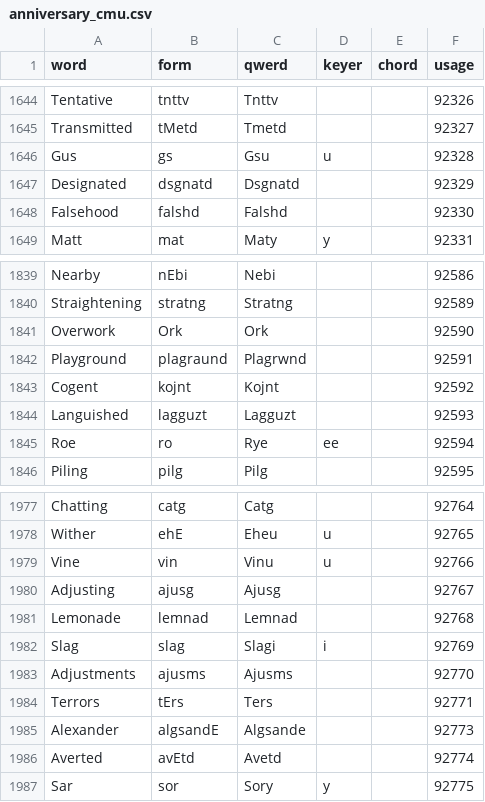
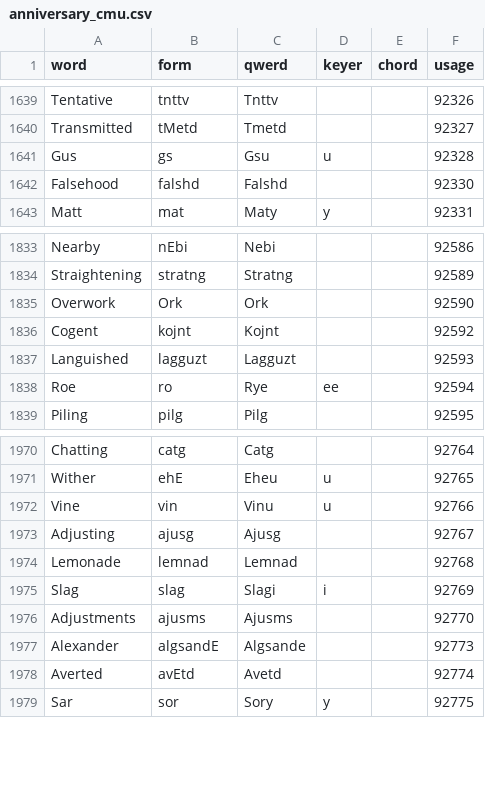
Before and after one commit to codepoke-kk/qwertigraphy, a CSV file: qwertigraph/dictionaries/anniversary_cmu.csv, drawn as a sheet; only a part is shown, gaps mark what is left out; the diff covers the shown part only.

```diff
--- a/qwertigraph/dictionaries/anniversary_cmu.csv
+++ b/qwertigraph/dictionaries/anniversary_cmu.csv
@@ -1646,3 +1641,2 @@ Transmitted,tMetd,Tmetd,,,92327
 Gus,gs,Gsu,u,,92328
-Designated,dsgnatd,Dsgnatd,,,92329
 Falsehood,falshd,Falshd,,,92330
@@ -1841,3 +1835,2 @@ Straightening,stratng,Stratng,,,92589
 Overwork,Ork,Ork,,,92590
-Playground,plagraund,Plagrwnd,,,92591
 Cogent,kojnt,Kojnt,,,92592
@@ -1983,3 +1976,2 @@ Slag,slag,Slagi,i,,92769
 Adjustments,ajusms,Ajusms,,,92770
-Terrors,tErs,Ters,,,92771
 Alexander,algsandE,Algsande,,,92773
```
Also changed, not shown: 5 removed rows elsewhere in this file, qwertigraph/dictionaries/anniversary_natural.csv, qwertigraph/dictionaries/anniversary_supplement.csv.
